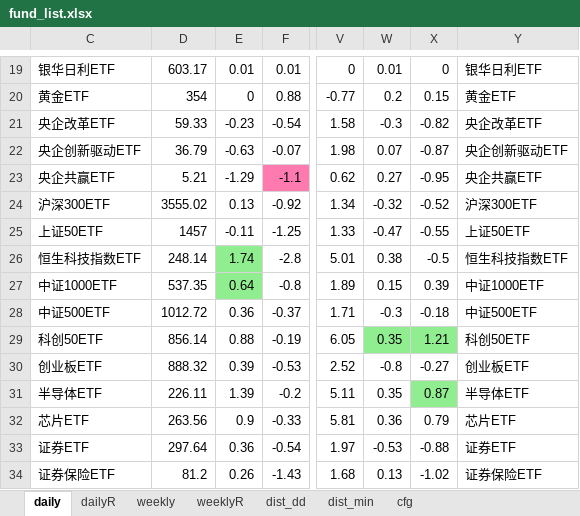
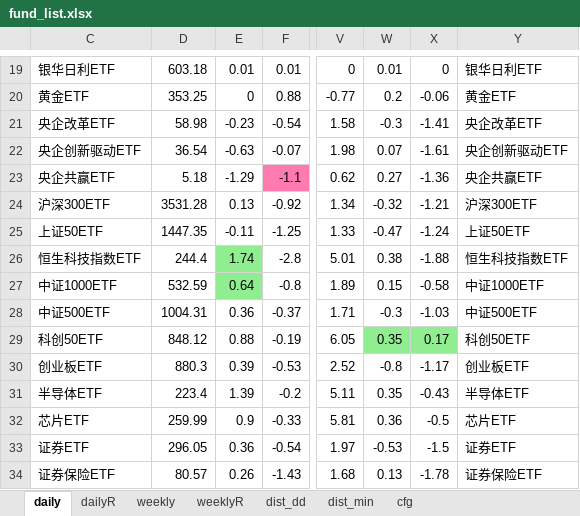
Before and after one commit to aixingkong/view, an Excel workbook: fund_list.xlsx, sheet daily, drawn as a sheet; only a part is shown, gaps mark what is left out; values as stored, in another font and other column widths than the file's, no borders; the diff covers the shown part only; the diff names each change by its address in the sheet, - before the commit and + after, or states it on an @@ line.

```diff
--- a/fund_list.xlsx (sheet daily)
+++ b/fund_list.xlsx (sheet daily)
-D19: 603.17
+D19: 603.18
-D20: 354
+D20: 353.25
-X20: 0.15
+X20: -0.06
-D21: 59.33
+D21: 58.98
-X21: -0.82
+X21: -1.41
-D22: 36.79
+D22: 36.54
-X22: -0.87
+X22: -1.61
-D23: 5.21
+D23: 5.18
-X23: -0.95
+X23: -1.36
-D24: 3555.02
+D24: 3531.28
-X24: -0.52
+X24: -1.21
-D25: 1457
+D25: 1447.35
-X25: -0.55
+X25: -1.24
-D26: 248.14
+D26: 244.4
-X26: -0.5
+X26: -1.88
-D27: 537.35
+D27: 532.59
-X27: 0.39
+X27: -0.58
-D28: 1012.72
+D28: 1004.31
-X28: -0.18
+X28: -1.03
-D29: 856.14
+D29: 848.12
-X29: 1.21
+X29: 0.17
-D30: 888.32
+D30: 880.3
-X30: -0.27
+X30: -1.17
-D31: 226.11
+D31: 223.4
-X31: 0.87
+X31: -0.43
-X31 fill: #90EE90
+X31 fill: none
-D32: 263.56
+D32: 259.99
-X32: 0.79
+X32: -0.5
-D33: 297.64
+D33: 296.05
-X33: -0.88
+X33: -1.5
-D34: 81.2
+D34: 80.57
-X34: -1.02
+X34: -1.78
```
Also changed, not shown: 137 edited cells elsewhere in this sheet, sheet dailyR, 2 other files.
